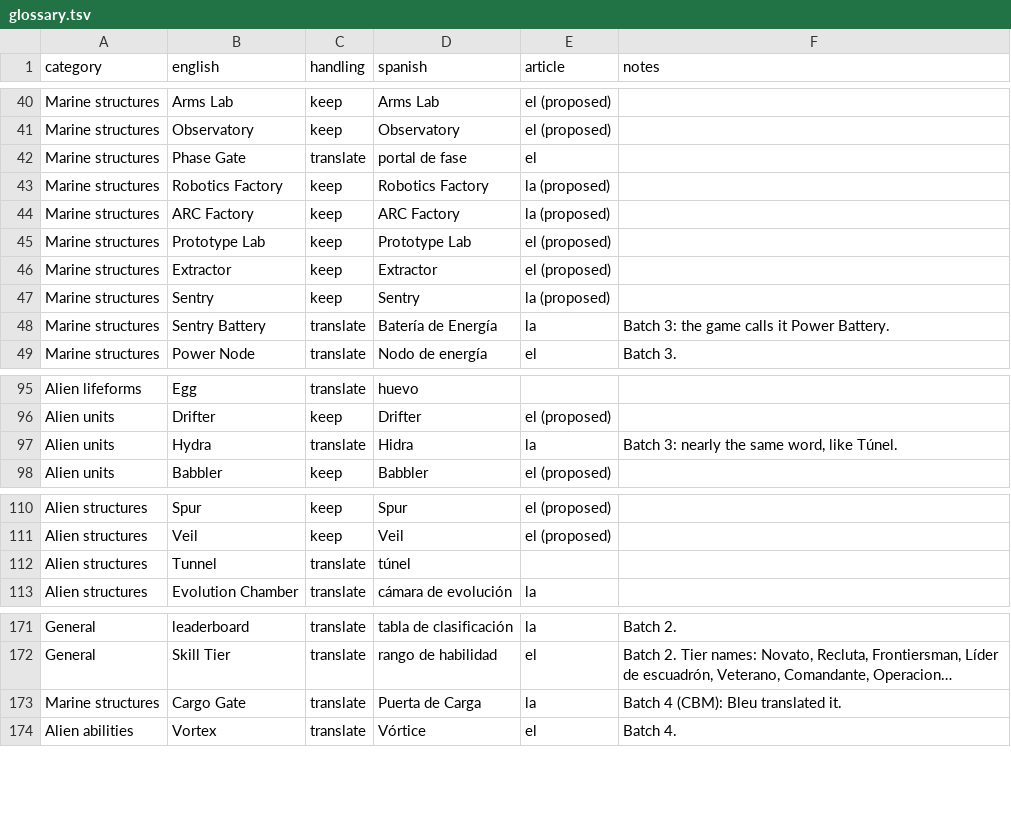
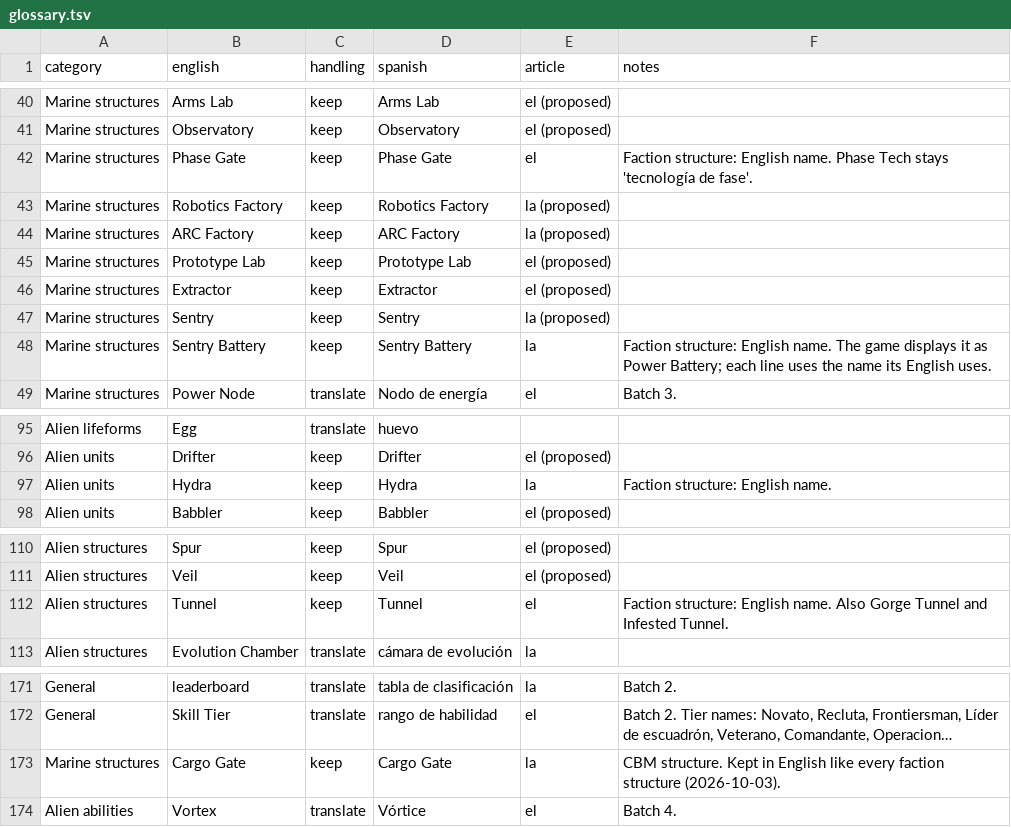
Before and after one commit to Bleuitup/NS2-Spanish-Translation, a TSV file: glossary/glossary.tsv, drawn as a sheet; only a part is shown, gaps mark what is left out; long unchanged cells end in …; the diff names each change by its address in the sheet, - before the commit and + after, or states it on an @@ line.

```diff
--- a/glossary/glossary.tsv
+++ b/glossary/glossary.tsv
-C42 (handling): translate
+C42 (handling): keep
-D42 (spanish): portal de fase
+D42 (spanish): Phase Gate
-F42 (notes): (empty)
+F42 (notes): Faction structure: English name. Phase Tech stays 'tecnología de fase'.
-C48 (handling): translate
+C48 (handling): keep
-D48 (spanish): Batería de Energía
+D48 (spanish): Sentry Battery
-F48 (notes): Batch 3: the game calls it Power Battery.
+F48 (notes): Faction structure: English name. The game displays it as Power Battery; each line uses the name its English uses.
-C97 (handling): translate
+C97 (handling): keep
-D97 (spanish): Hidra
+D97 (spanish): Hydra
-F97 (notes): Batch 3: nearly the same word, like Túnel.
+F97 (notes): Faction structure: English name.
-C112 (handling): translate
+C112 (handling): keep
-D112 (spanish): túnel
+D112 (spanish): Tunnel
-E112 (article): (empty)
+E112 (article): el
-F112 (notes): (empty)
+F112 (notes): Faction structure: English name. Also Gorge Tunnel and Infested Tunnel.
-C173 (handling): translate
+C173 (handling): keep
-D173 (spanish): Puerta de Carga
+D173 (spanish): Cargo Gate
-F173 (notes): Batch 4 (CBM): Bleu translated it.
+F173 (notes): CBM structure. Kept in English like every faction structure (2026-10-03).
```
Also changed, not shown: work/batch1/corrections.tsv, work/batch3/corrections.tsv, 20 other files.
